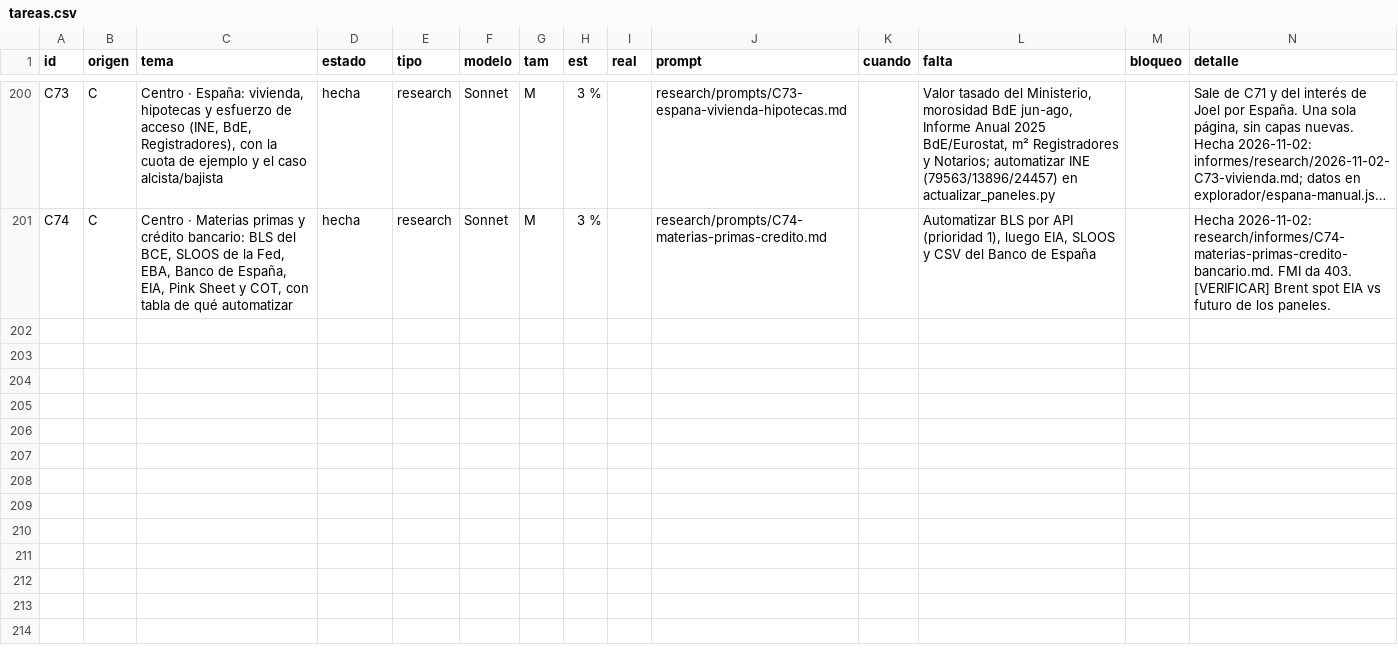
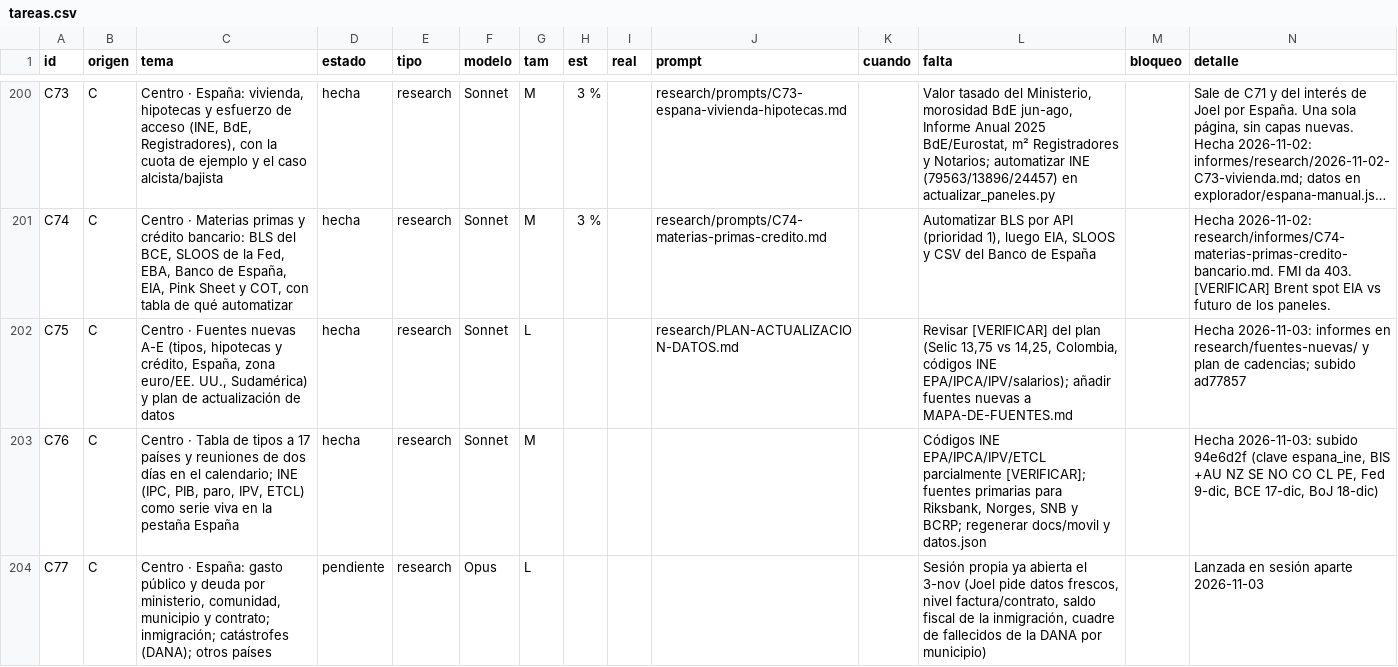
Before and after one commit to joeldragonball-jpg/requirements.txt, a CSV file: research/tareas.csv, drawn as a sheet; only a part is shown, gaps mark what is left out; long unchanged cells end in …; the diff names each change by its address in the sheet, - before the commit and + after, or states it on an @@ line.

```diff
--- a/research/tareas.csv
+++ b/research/tareas.csv
+row 202: C75 | C | Centro · Fuentes nuevas A-E (tipos, hipotecas y crédito, España, zona euro/EE. UU., Sudamérica) y plan de actualización de datos | hecha | research | Sonnet | L |  |  | research/PLAN-ACTUALIZACION-DATOS.md |  | Revisar [VERIFICAR] del plan (Selic 13,75 vs 14,25, Colombia, códigos INE EPA/IPCA/IPV/salarios); añadir fuentes nuevas a MAPA-DE-FUENTES.md |  | Hecha 2026-11-03: informes en research/fuentes-nuevas/ y plan de cadencias; subido ad77857
+row 203: C76 | C | Centro · Tabla de tipos a 17 países y reuniones de dos días en el calendario; INE (IPC, PIB, paro, IPV, ETCL) como serie viva en la pestaña España | hecha | research | Sonnet | M |  |  |  |  | Códigos INE EPA/IPCA/IPV/ETCL parcialmente [VERIFICAR]; fuentes primarias para Riksbank, Norges, SNB y BCRP; regenerar docs/movil y datos.json |  | Hecha 2026-11-03: subido 94e6d2f (clave espana_ine, BIS +AU NZ SE NO CO CL PE, Fed 9-dic, BCE 17-dic, BoJ 18-dic)
+row 204: C77 | C | Centro · España: gasto público y deuda por ministerio, comunidad, municipio y contrato; inmigración; catástrofes (DANA); otros países | pendiente | research | Opus | L |  |  |  |  | Sesión propia ya abierta el 3-nov (Joel pide datos frescos, nivel factura/contrato, saldo fiscal de la inmigración, cuadre de fallecidos de la DANA por municipio) |  | Lanzada en sesión aparte 2026-11-03
```
Also changed, not shown: 3 other files.
